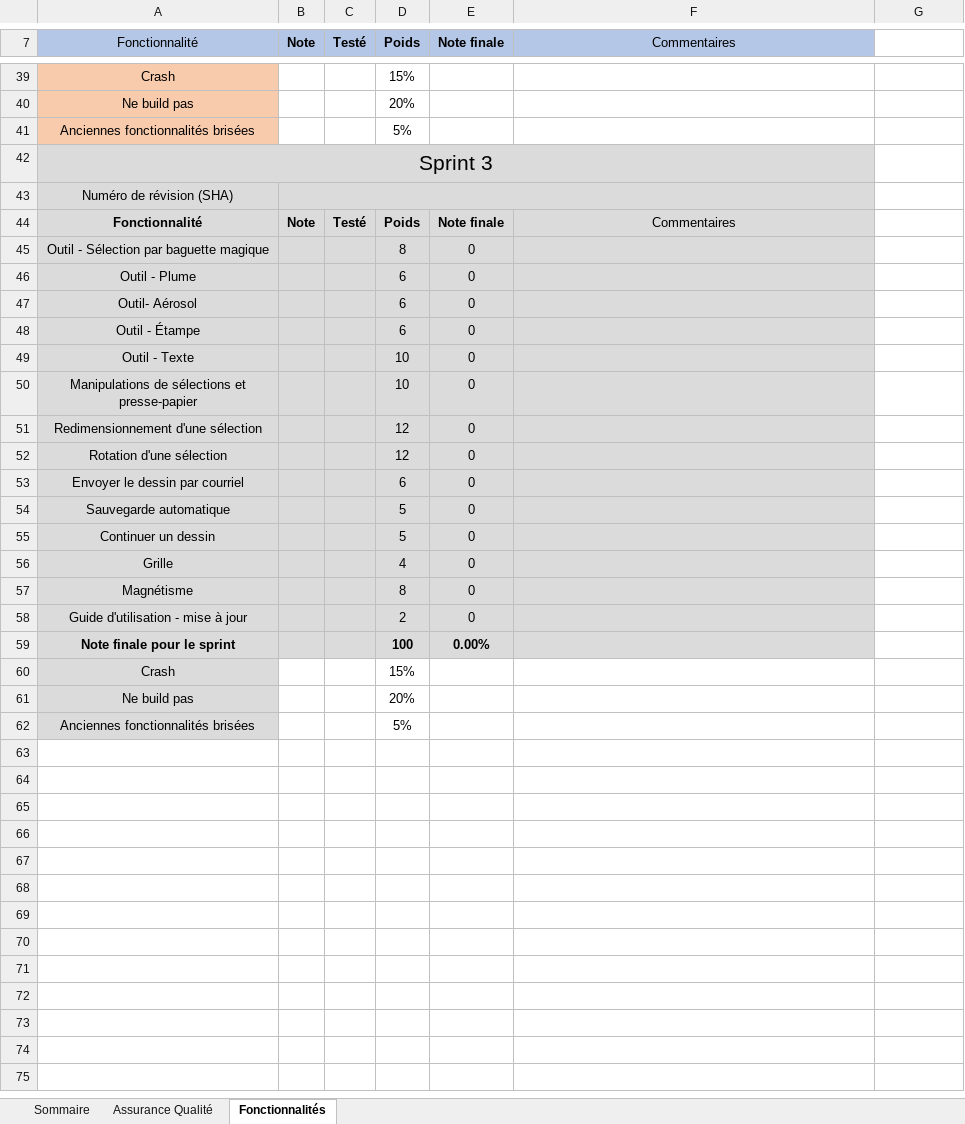
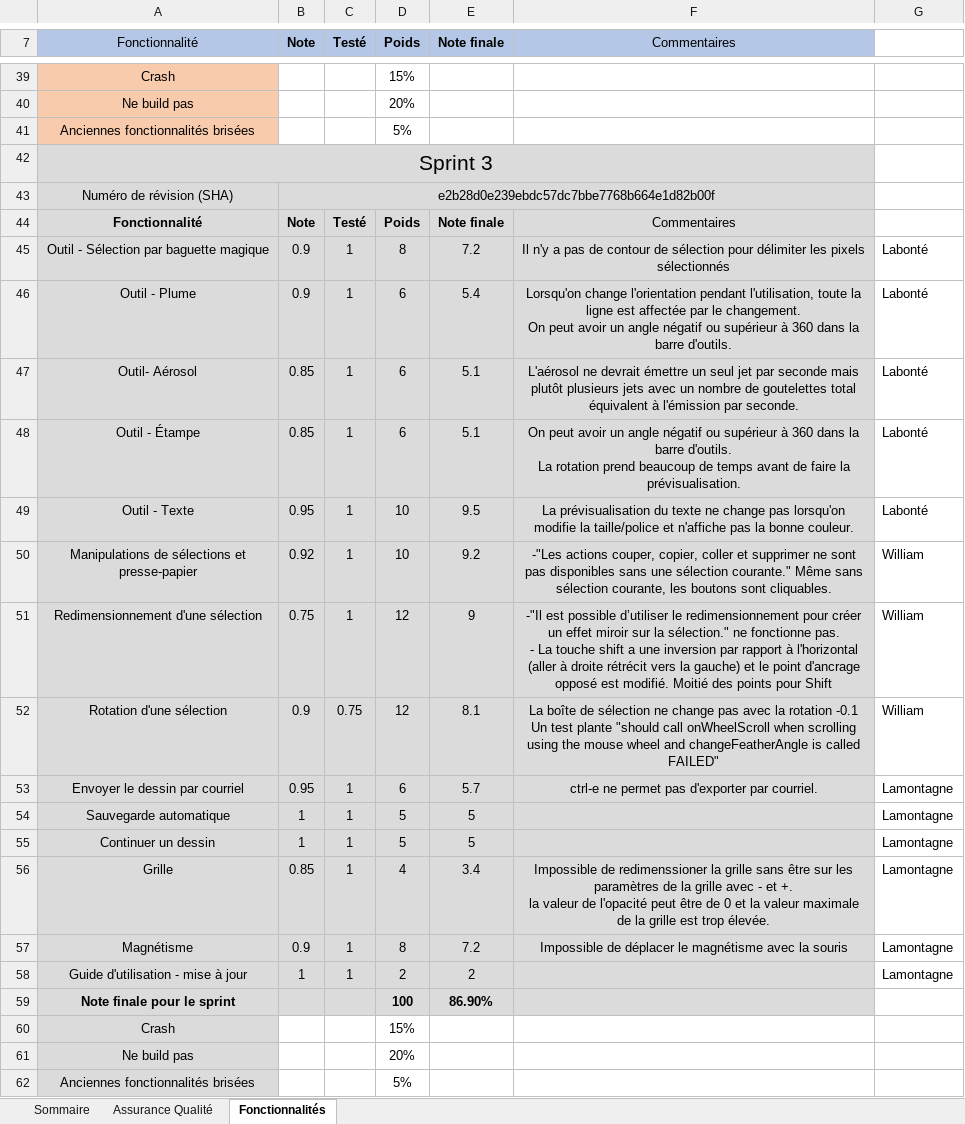
Before and after one commit to Elsa-ylh/HTML5_canvas_paint, an Excel workbook: Equipe103.xlsx, sheet Fonctionnalités, drawn as a sheet; only a part is shown, gaps mark what is left out; values as stored, in another font and other column widths than the file's, no borders; removed rows and columns are numbered as before the commit, all else as after; ↵ is a line break in a cell; the diff names each change by its address in the sheet, - before the commit and + after, or states it on an @@ line.

Commit message:
Ajout correction sprint3

```diff
--- a/Equipe103.xlsx (sheet Fonctionnalités)
+++ b/Equipe103.xlsx (sheet Fonctionnalités)
-B43 (Note): (empty)
+B43 (Note): e2b28d0e239ebdc57dc7bbe7768b664e1d82b00f
-row 45: Outil - Sélection par baguette magique |  |  | 8 | 0
-row 46: Outil - Plume |  |  | 6 | 0
-row 47: Outil- Aérosol |  |  | 6 | 0
-row 48: Outil - Étampe |  |  | 6 | 0
-row 49: Outil - Texte |  |  | 10 | 0
-row 50: Manipulations de sélections et presse-papier |  |  | 10 | 0
-row 51: Redimensionnement d'une sélection |  |  | 12 | 0
-row 52: Rotation d'une sélection |  |  | 12 | 0
-row 53: Envoyer le dessin par courriel |  |  | 6 | 0
+row 45: Outil - Sélection par baguette magique | 0.9 | 1 | 8 | 7.2 | Il n'y a pas de contour de sélection pour délimiter les pixels sélectionnés | Labonté
+row 46: Outil - Plume | 0.9 | 1 | 6 | 5.4 | Lorsqu'on change l'orientation pendant l'utilisation, toute la ligne est affectée par le changement. ↵ On peut avoir un angle négatif ou supérieur à 360 dans la barre d'outils. | Labonté
+row 47: Outil- Aérosol | 0.85 | 1 | 6 | 5.1 | L'aérosol ne devrait émettre un seul jet par seconde mais plutôt plusieurs jets avec un nombre de goutelettes total équivalent à l'émission par seconde. | Labonté
+row 48: Outil - Étampe | 0.85 | 1 | 6 | 5.1 | On peut avoir un angle négatif ou supérieur à 360 dans la barre d'outils. ↵ La rotation prend beaucoup de temps avant de faire la prévisualisation. | Labonté
+row 49: Outil - Texte | 0.95 | 1 | 10 | 9.5 | La prévisualisation du texte ne change pas lorsqu'on modifie la taille/police et n'affiche pas la bonne couleur. | Labonté
+row 50: Manipulations de sélections et presse-papier | 0.92 | 1 | 10 | 9.2 | -"Les actions couper, copier, coller et supprimer ne sont pas disponibles sans une sélection courante." Même sans sélection courante, les boutons sont cliquables. | William
+row 51: Redimensionnement d'une sélection | 0.75 | 1 | 12 | 9 | -"Il est possible d’utiliser le redimensionnement pour créer un effet miroir sur la sélection." ne fonctionne pas. ↵ - La touche shift a une inversion par rapport à l'horizontal (aller à droite rétrécit vers la gauche) et le point d'ancrage opposé est modifié. Moitié des points pour Shift | William
+row 52: Rotation d'une sélection | 0.9 | 0.75 | 12 | 8.1 | La boîte de sélection ne change pas avec la rotation -0.1 ↵ Un test plante "should call onWheelScroll when scrolling using the mouse wheel and changeFeatherAngle is called FAILED" | William
+row 53: Envoyer le dessin par courriel | 0.95 | 1 | 6 | 5.7 | ctrl-e ne permet pas d'exporter par courriel. | Lamontagne
-B54:B55 (Note): (empty)
+B54:B55 (Note): 1
-C54:C55 (Testé): (empty)
+C54:C55 (Testé): 1
-E54:E55 (Note finale): 0
+E54:E55 (Note finale): 5
-G54:G55: (empty)
+G54:G55: Lamontagne
-row 56: Grille |  |  | 4 | 0
-row 57: Magnétisme |  |  | 8 | 0
+row 56: Grille | 0.85 | 1 | 4 | 3.4 | Impossible de redimenssioner la grille sans être sur les paramètres de la grille avec - et +. ↵ la valeur de l'opacité peut être de 0 et la valeur maximale de la grille est trop élevée. | Lamontagne
+row 57: Magnétisme | 0.9 | 1 | 8 | 7.2 | Impossible de déplacer le magnétisme avec la souris | Lamontagne
-B58 (Note): (empty)
+B58 (Note): 1
-C58 (Testé): (empty)
+C58 (Testé): 1
-E58 (Note finale): 0
+E58 (Note finale): 2
-G58: (empty)
+G58: Lamontagne
-E59 (Note finale): 0.00%
+E59 (Note finale): 86.90%
```
Also changed, not shown: sheet Assurance Qualité, sheet Sommaire.
